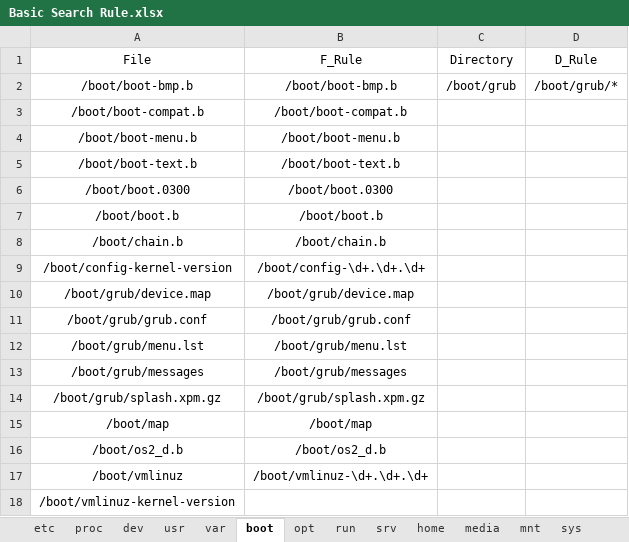
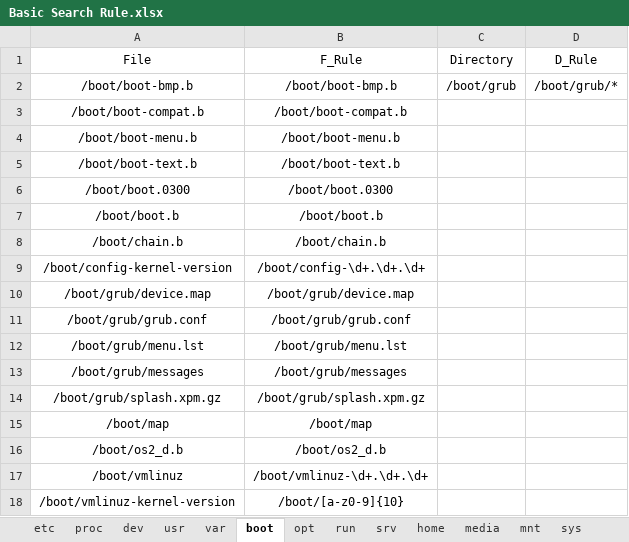
Before and after one commit to weberlu88/2022-CCoE, an Excel workbook: Model/Exp4_autore/Basic Search Rule.xlsx, sheet boot, drawn as a sheet; values as stored, in another font and other column widths than the file's, no borders; the diff names each change by its address in the sheet, - before the commit and + after, or states it on an @@ line.

```diff
--- a/Model/Exp4_autore/Basic Search Rule.xlsx (sheet boot)
+++ b/Model/Exp4_autore/Basic Search Rule.xlsx (sheet boot)
-B18 (F_Rule): (empty)
+B18 (F_Rule): /boot/[a-z0-9]{10}
```
Also changed, not shown: sheet proc, 8 other files.
